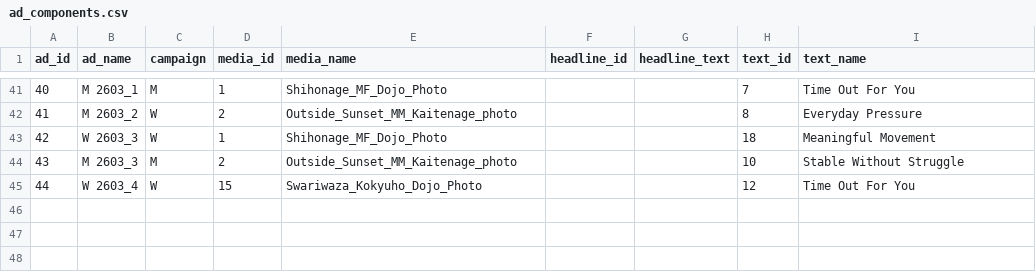
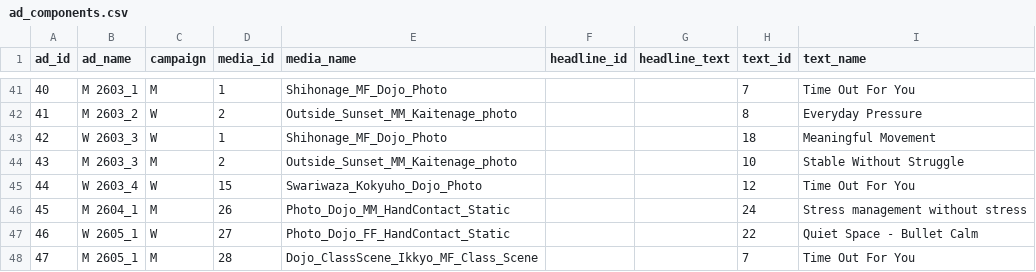
Before and after one commit to opherdonchin/Facebook_Ad_Planning, a CSV file: outputs/ad_components.csv, drawn as a sheet; only a part is shown, gaps mark what is left out.

```diff
--- a/outputs/ad_components.csv
+++ b/outputs/ad_components.csv
@@ -45 +45,4 @@ ad_id,ad_name,campaign,media_id,media_name,headline_id,headline_text,text_id,tex
 44,W 2603_4,W,15,Swariwaza_Kokyuho_Dojo_Photo,,,12,Time Out For You
+45,M 2604_1,M,26,Photo_Dojo_MM_HandContact_Static,,,24,Stress management without stress
+46,W 2605_1,W,27,Photo_Dojo_FF_HandContact_Static,,,22,Quiet Space - Bullet Calm
+47,M 2605_1,M,28,Dojo_ClassScene_Ikkyo_MF_Class_Scene,,,7,Time Out For You
```
Also changed, not shown: outputs/ad_lifetime_summary.csv, outputs/ad_run_summary.csv, 47 other files.
